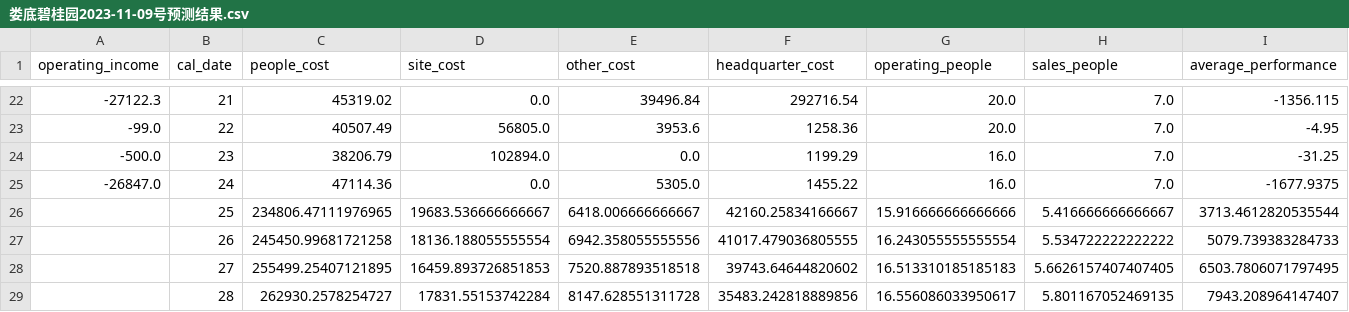
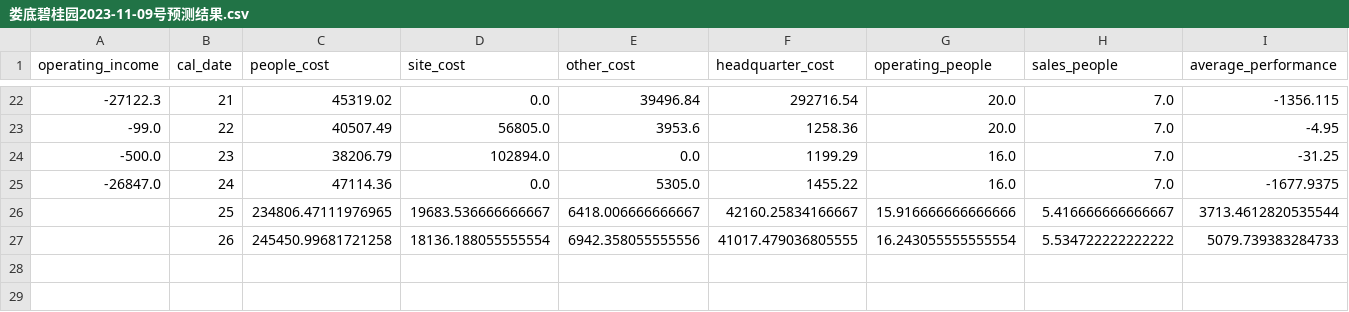
Before and after one commit to yellowred1/htdw, a CSV file: download/娄底碧桂园2023-11-09号预测结果.csv, drawn as a sheet; only a part is shown, gaps mark what is left out; rows hold the shown columns only; the diff names each change by its address in the sheet, - before the commit and + after, or states it on an @@ line.

```diff
--- a/download/娄底碧桂园2023-11-09号预测结果.csv
+++ b/download/娄底碧桂园2023-11-09号预测结果.csv
-row 28:  | 27 | 255499.25407121895 | 16459.893726851853 | 7520.887893518518 | 39743.64644820602 | 16.513310185185183 | 5.6626157407407405 | 6503.7806071797495
-row 29:  | 28 | 262930.2578254727 | 17831.55153742284 | 8147.628551311728 | 35483.242818889856 | 16.556086033950617 | 5.801167052469135 | 7943.208964147407
```
Also changed, not shown: 2 other files.
